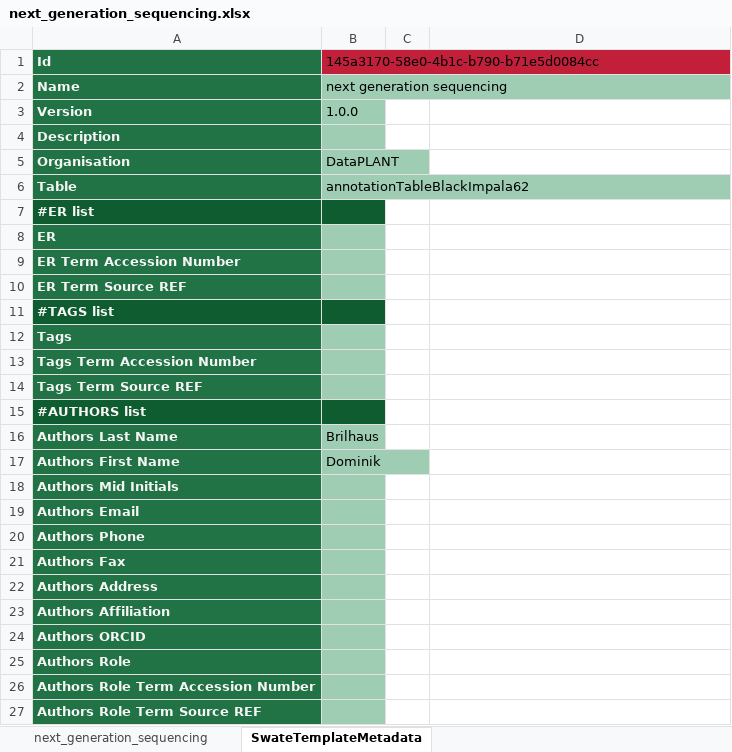
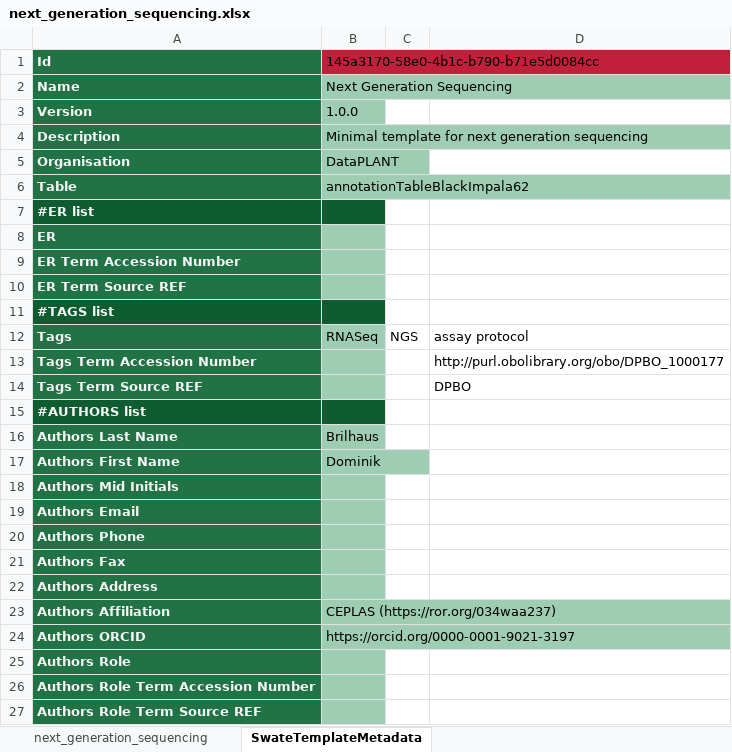
Before and after one commit to nfdi4plants/Swate-templates, an Excel workbook: templates/dataplant/next_generation_sequencing.xlsx, sheet SwateTemplateMetadata, drawn as a sheet; values as stored, in another font and other column widths than the file's, no borders; the diff names each change by its address in the sheet, - before the commit and + after, or states it on an @@ line.

Commit message:
polish metadata, add protocol type

```diff
--- a/templates/dataplant/next_generation_sequencing.xlsx (sheet SwateTemplateMetadata)
+++ b/templates/dataplant/next_generation_sequencing.xlsx (sheet SwateTemplateMetadata)
-B2: next generation sequencing
+B2: Next Generation Sequencing
-B4: (empty)
+B4: Minimal template for next generation sequencing
-B12: (empty)
+B12: RNASeq
-C12: (empty)
+C12: NGS
-D12: (empty)
+D12: assay protocol
-D13: (empty)
+D13: http://purl.obolibrary.org/obo/DPBO_1000177
-D14: (empty)
+D14: DPBO
-B23: (empty)
+B23: CEPLAS (https://ror.org/034waa237)
-B24: (empty)
+B24: https://orcid.org/0000-0001-9021-3197
```
Also changed, not shown: sheet next_generation_sequencing, hidden cells.
